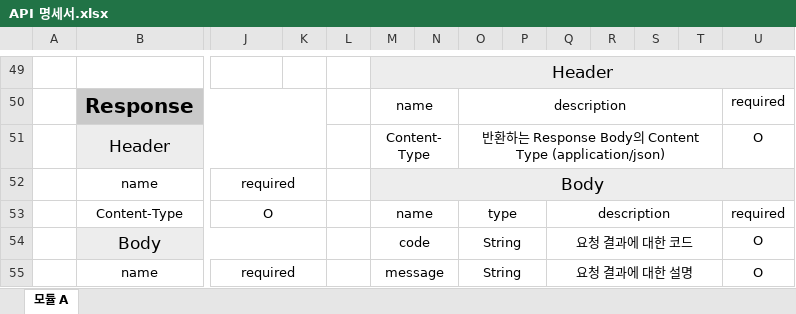
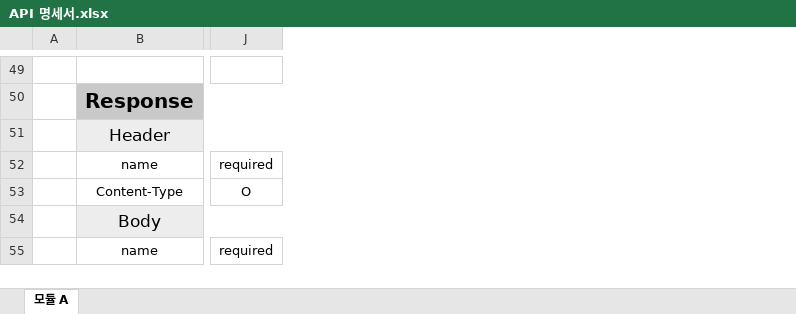
Before and after one commit to JiSangChoe/Estate_Project, an Excel workbook: API 명세서.xlsx, sheet 모듈 A, drawn as a sheet; only a part is shown, gaps mark what is left out; values as stored, in another font and other column widths than the file's, no borders; removed rows and columns are numbered as before the commit, all else as after; the diff covers the shown part only; the diff names each change by its address in the sheet, - before the commit and + after, or states it on an @@ line.

```diff
--- a/API 명세서.xlsx (sheet 모듈 A)
+++ b/API 명세서.xlsx (sheet 모듈 A)
-column K, empty
-column L, empty
-column M, rows 49-55: Header | name | Content-Type | Body | name | code | message
-column N, empty
-column O, rows 50-55: description | 반환하는 Response Body의 Content Type (application/json) |  | type | String | String
-column P, empty
-column Q, rows 53-55: description | 요청 결과에 대한 코드 | 요청 결과에 대한 설명
-column R, empty
-column S, empty
-column T, empty
-column U, rows 50-55: required | O |  | required | O | O
-J52:K52 merged
-J53:K53 merged
-J55:K55 merged
```
Also changed, not shown: 98 added rows and merged cells elsewhere in this sheet, 1 other file.
